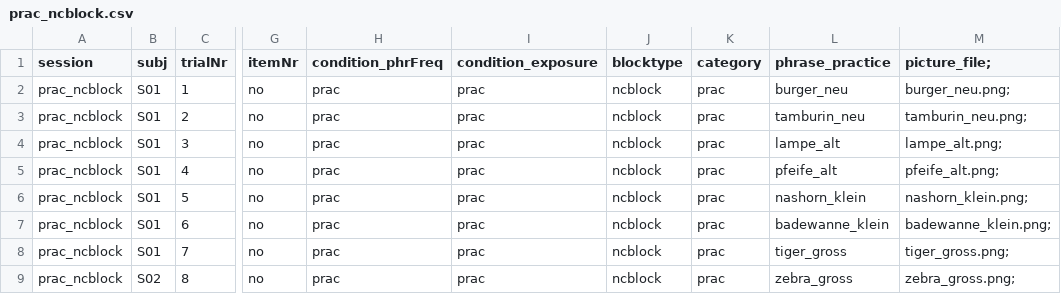
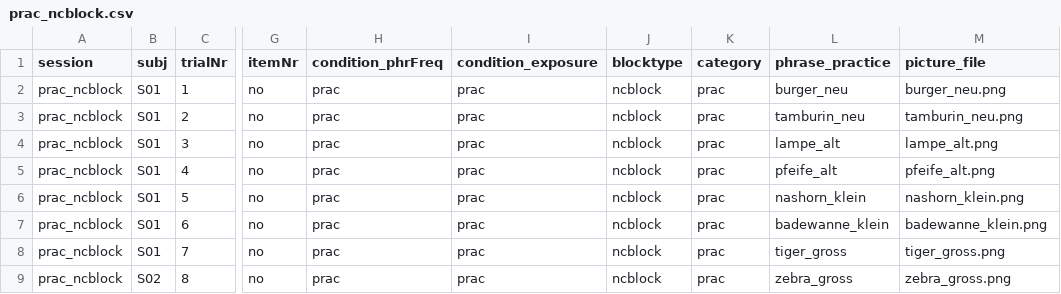
Before and after one commit to hyein-jeong/stim_pcibex_nc, a CSV file: chunk_includes/prac_ncblock.csv, drawn as a sheet; only a part is shown, gaps mark what is left out; the diff names each change by its address in the sheet, - before the commit and + after, or states it on an @@ line.

Commit message:
Update prac_ncblock.csv

```diff
--- a/chunk_includes/prac_ncblock.csv
+++ b/chunk_includes/prac_ncblock.csv
-M1: picture_file;
+M1: picture_file
-M2 (picture_file): burger_neu.png;
+M2 (picture_file): burger_neu.png
-M3 (picture_file): tamburin_neu.png;
+M3 (picture_file): tamburin_neu.png
-M4 (picture_file): lampe_alt.png;
+M4 (picture_file): lampe_alt.png
-M5 (picture_file): pfeife_alt.png;
+M5 (picture_file): pfeife_alt.png
-M6 (picture_file): nashorn_klein.png;
+M6 (picture_file): nashorn_klein.png
-M7 (picture_file): badewanne_klein.png;
+M7 (picture_file): badewanne_klein.png
-M8 (picture_file): tiger_gross.png;
+M8 (picture_file): tiger_gross.png
-M9 (picture_file): zebra_gross.png;
+M9 (picture_file): zebra_gross.png
```
